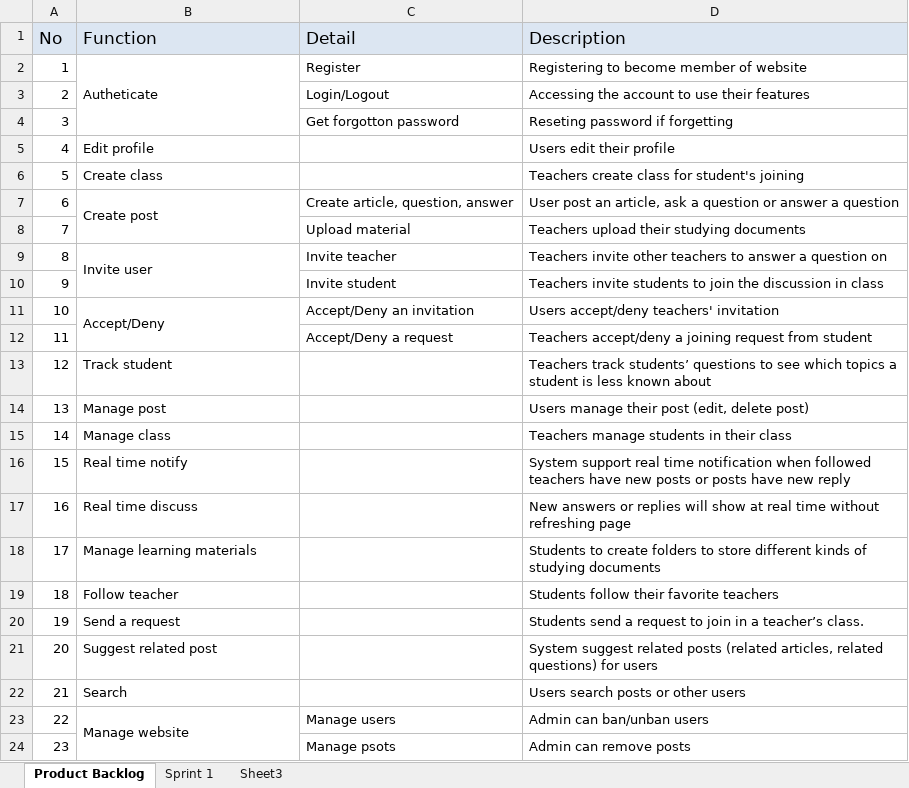
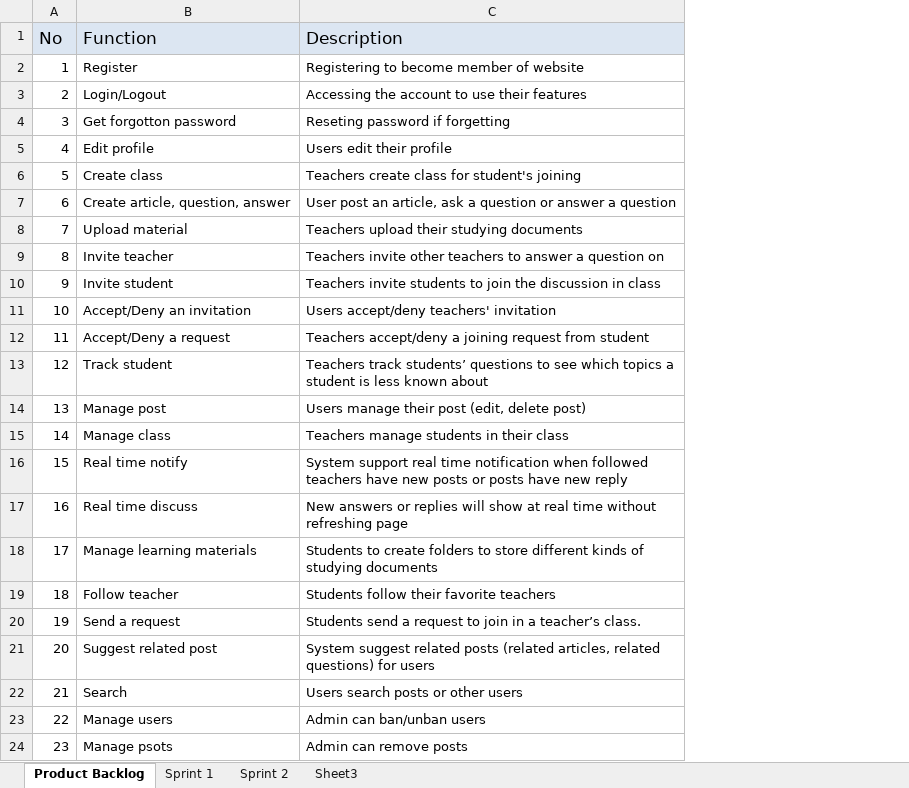
Before and after one commit to CapstoneTeam11/Document, an Excel workbook: QA Backlog.xlsx, sheet Product Backlog, drawn as a sheet; values as stored, in another font and other column widths than the file's, no borders; the diff names each change by its address in the sheet, - before the commit and + after, or states it on an @@ line.

Commit message:
Update backlog status sprint 1, create sprint 2

```diff
--- a/QA Backlog.xlsx (sheet Product Backlog)
+++ b/QA Backlog.xlsx (sheet Product Backlog)
+sheet tab: Sprint 2
-column C (Detail), rows 2-24: Register | Login/Logout | Get forgotton password |  |  | Create article, question, answer | Upload material | Invite teacher | Invite student | Accept/Deny an invitation | Accept/Deny a request |  |  |  |  |  |  |  |  |  |  | Manage users | Manage psots
-B2 (Function): Autheticate
+B2 (Function): Register
-B2:B4 merged
-B3 (Function): (empty)
+B3 (Function): Login/Logout
-B4 (Function): (empty)
+B4 (Function): Get forgotton password
-B7 (Function): Create post
+B7 (Function): Create article, question, answer
-B7:B8 merged
-B8 (Function): (empty)
+B8 (Function): Upload material
-B9 (Function): Invite user
+B9 (Function): Invite teacher
-B9:B10 merged
-B10 (Function): (empty)
+B10 (Function): Invite student
-B11 (Function): Accept/Deny
+B11 (Function): Accept/Deny an invitation
-B11:B12 merged
-B12 (Function): (empty)
+B12 (Function): Accept/Deny a request
-B23 (Function): Manage website
+B23 (Function): Manage users
-B23:B24 merged
-B24 (Function): (empty)
+B24 (Function): Manage psots
```
Also changed, not shown: sheet Sprint 1, formulas that keep their value, charts or pictures.
